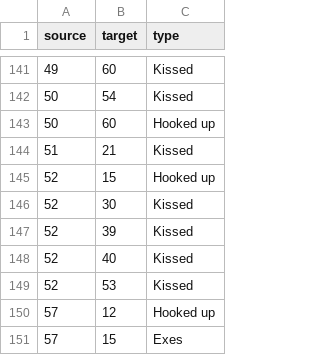
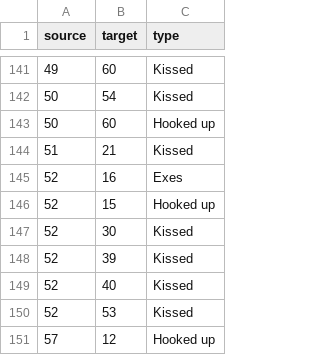
Before and after one commit to EvaHageman/KleinWeb, a CSV file: relationships.csv, drawn as a sheet; only a part is shown, gaps mark what is left out; the shorter side is filled out with more unchanged rows.

Commit message:
Update relationships.csv

```diff
--- a/relationships.csv
+++ b/relationships.csv
@@ -144,2 +144,3 @@ source,target,type
 51,21,Kissed
+52,16,Exes
 52,15,Hooked up
```
